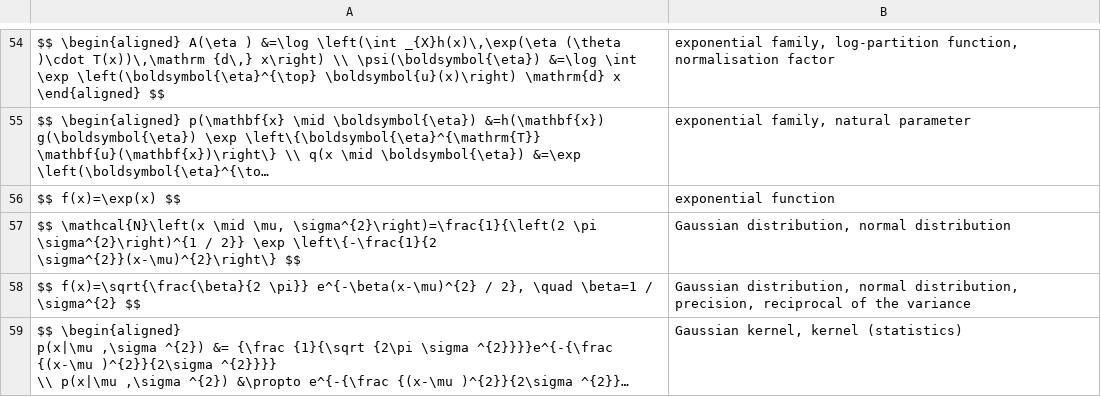
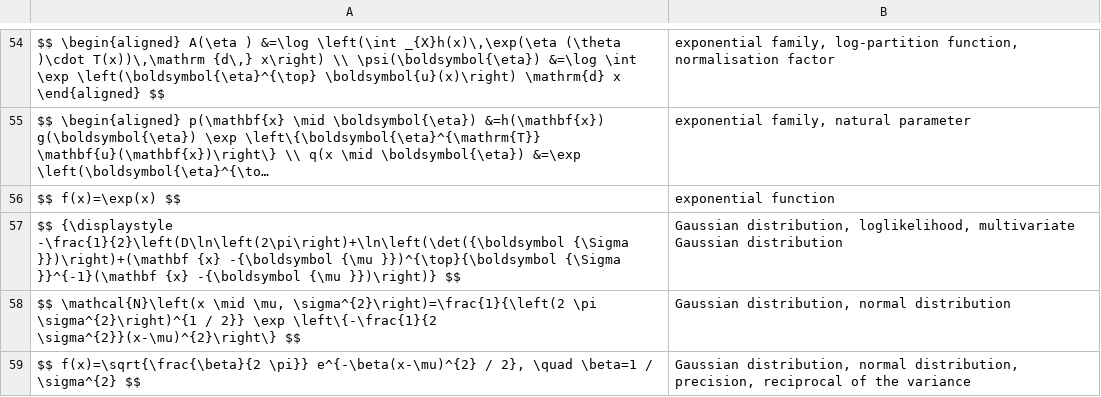
Before and after one commit to human-404/human-404.github.io, a CSV file: data.csv, drawn as a sheet; only a part is shown, gaps mark what is left out; the shorter side is filled out with more unchanged rows; long unchanged cells end in …; the diff names each change by its address in the sheet, - before the commit and + after, or states it on an @@ line.

Commit message:
Update data.csv

```diff
--- a/data.csv
+++ b/data.csv
+row 57: $$ {\displaystyle -\frac{1}{2}\left(D\ln\left(2\pi\right)+\ln\left(\det({\boldsymbol {\Sigma }})\right)+(\mathbf {x} -{\boldsymbol {\mu }})^{\top}{\boldsymbol {\Sigma }}^{-1}(\mathbf {x} -{\boldsymbol {\mu }})\right)} $$ | Gaussian distribution, loglikelihood, multivariate Gaussian distribution
```
